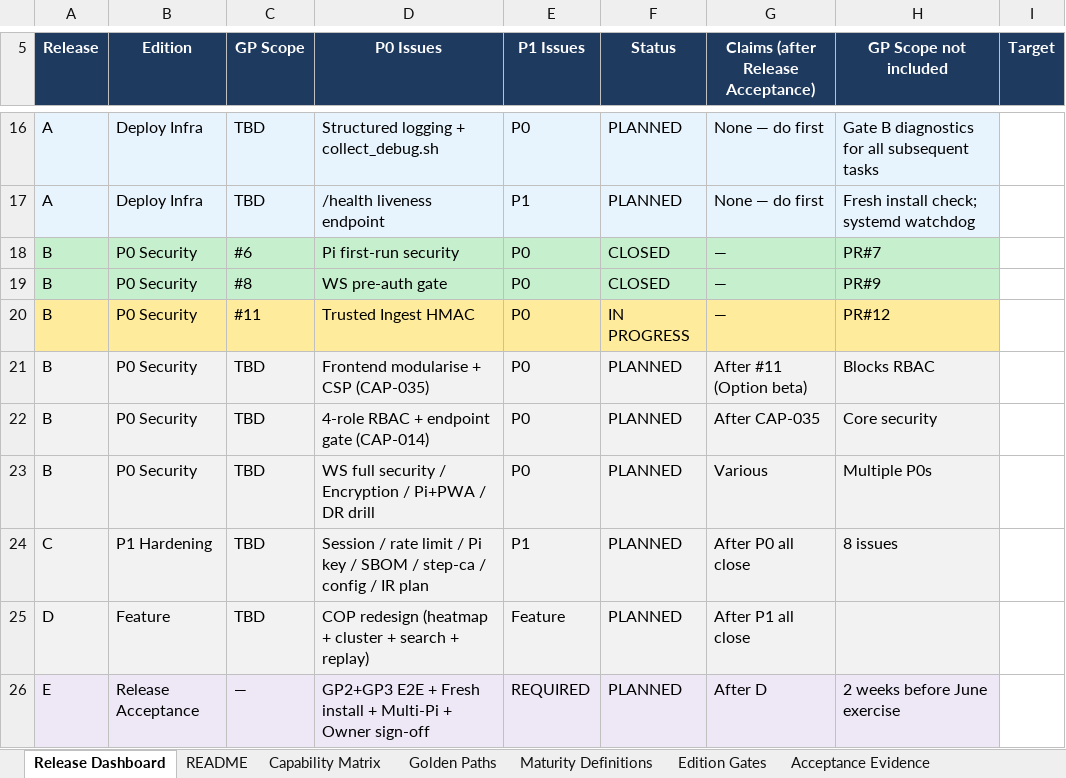
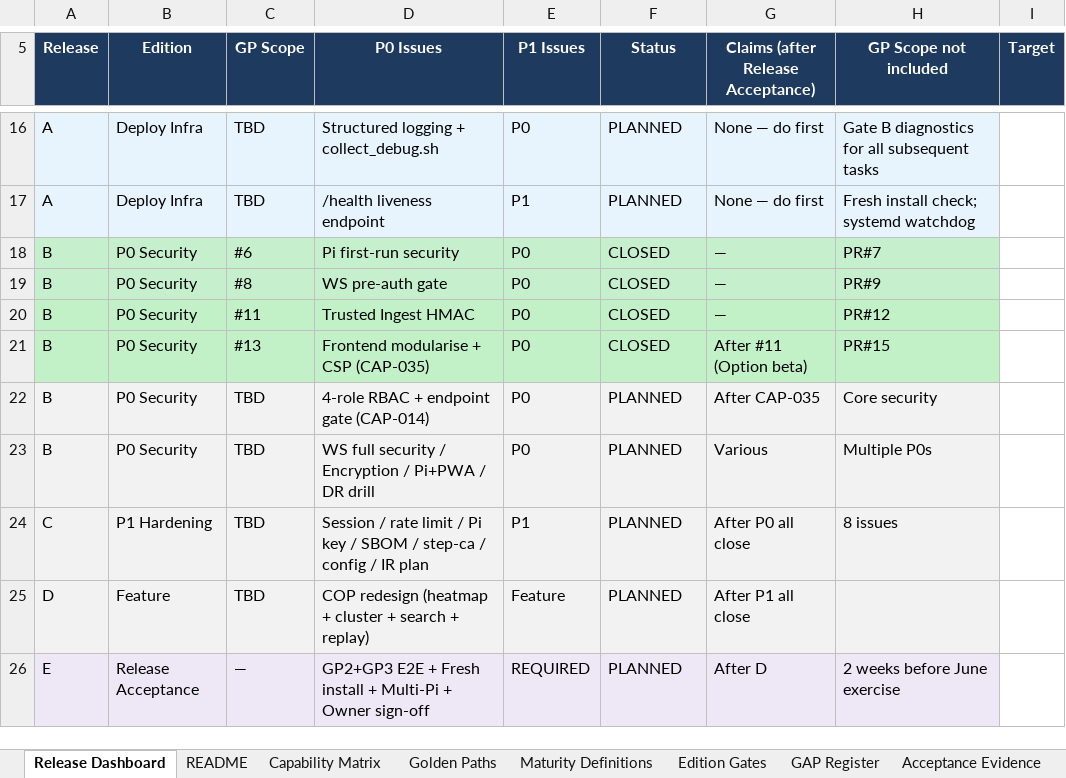
Before and after one commit to winson3QQ/ICS_DMAS, an Excel workbook: docs/compliance/ICS_DMAS_master_capability_matrix.xlsx, sheet Release Dashboard, drawn as a sheet; only a part is shown, gaps mark what is left out; values as stored, in another font and other column widths than the file's, no borders; the diff names each change by its address in the sheet, - before the commit and + after, or states it on an @@ line.

```diff
--- a/docs/compliance/ICS_DMAS_master_capability_matrix.xlsx (sheet Release Dashboard)
+++ b/docs/compliance/ICS_DMAS_master_capability_matrix.xlsx (sheet Release Dashboard)
+sheet tab: GAP Register
-A20:H20 fill: #FFEB9C
+A20:H20 fill: #C2F1C8
-F20 (Status): IN PROGRESS
+F20 (Status): CLOSED
-A21:H21 fill: #F2F2F2
+A21:H21 fill: #C2F1C8
-C21 (GP Scope): TBD
+C21 (GP Scope): #13
-F21 (Status): PLANNED
+F21 (Status): CLOSED
-H21 (GP Scope not included): Blocks RBAC
+H21 (GP Scope not included): PR#15
```
Also changed, not shown: sheet Capability Matrix, sheet Issue Traceability, 1 other file.
